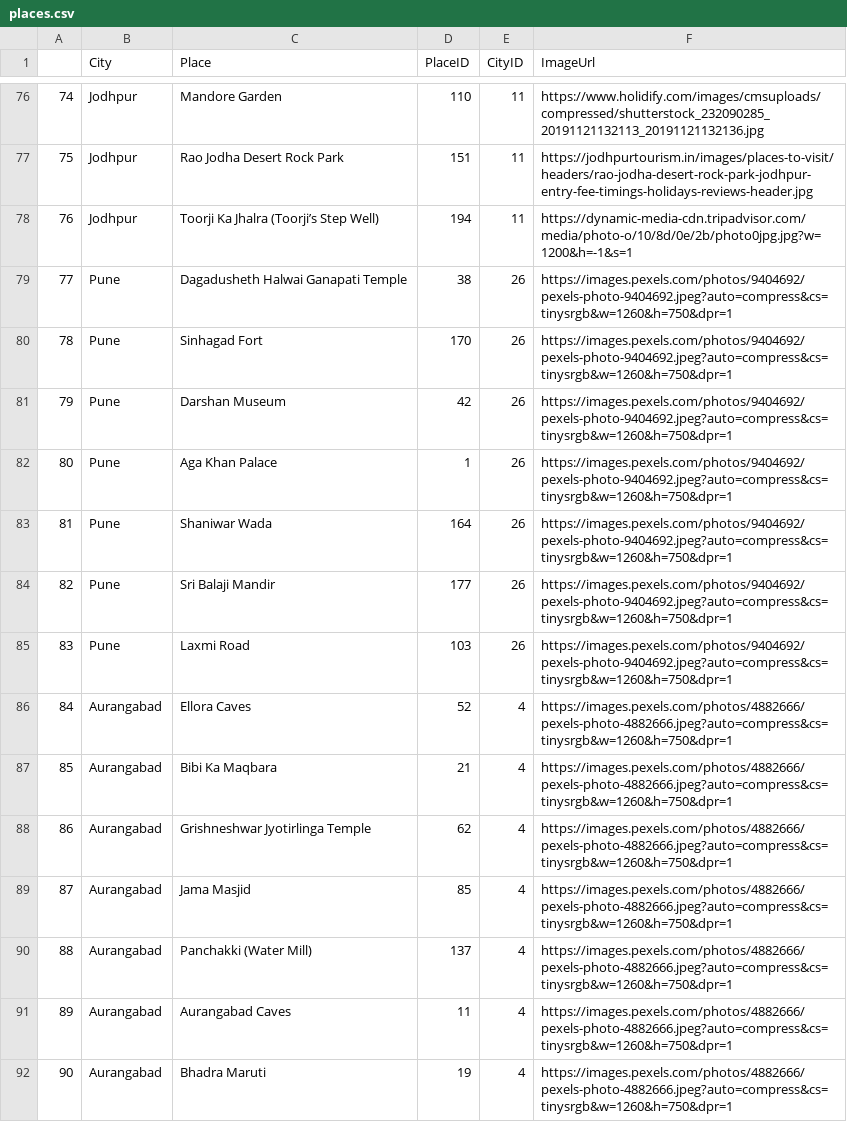
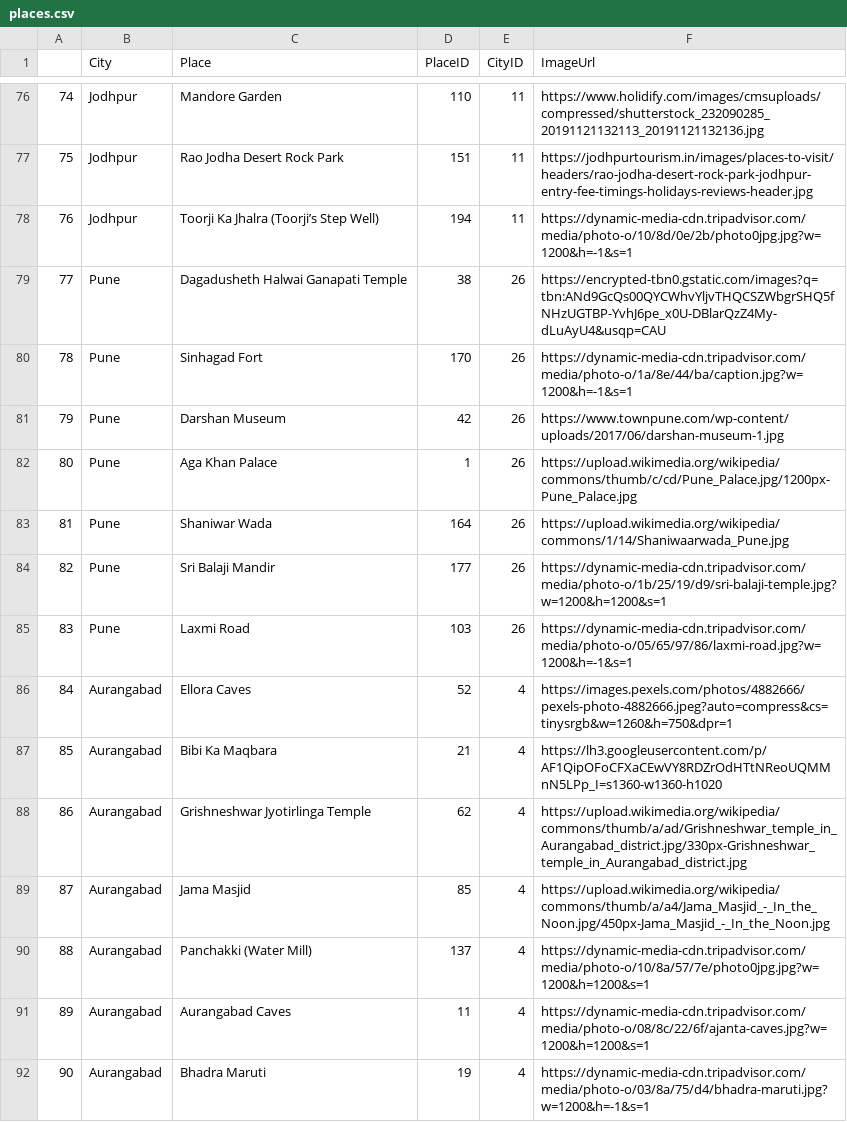
Before and after one commit to PrachetShah/IPD-Travel-Recommendation-API-Content, a CSV file: places.csv, drawn as a sheet; only a part is shown, gaps mark what is left out; the diff covers the shown part only.

```diff
--- a/places.csv
+++ b/places.csv
@@ -78,15 +78,15 @@
 76,Jodhpur,Toorji Ka Jhalra (Toorji’s Step Well),194,11,https://dynamic-media-cdn.tripadvisor.com/media/photo-o/10/8d/0e/2b/photo0jpg.jpg?w=1200&h=-1&s=1
-77,Pune,Dagadusheth Halwai Ganapati Temple,38,26,https://images.pexels.com/photos/9404692/pexels-photo-9404692.jpeg?auto=compress&cs=tinysrgb&w=1260&h=750&dpr=1
-78,Pune,Sinhagad Fort,170,26,https://images.pexels.com/photos/9404692/pexels-photo-9404692.jpeg?auto=compress&cs=tinysrgb&w=1260&h=750&dpr=1
-79,Pune,Darshan Museum,42,26,https://images.pexels.com/photos/9404692/pexels-photo-9404692.jpeg?auto=compress&cs=tinysrgb&w=1260&h=750&dpr=1
-80,Pune,Aga Khan Palace,1,26,https://images.pexels.com/photos/9404692/pexels-photo-9404692.jpeg?auto=compress&cs=tinysrgb&w=1260&h=750&dpr=1
-81,Pune,Shaniwar Wada,164,26,https://images.pexels.com/photos/9404692/pexels-photo-9404692.jpeg?auto=compress&cs=tinysrgb&w=1260&h=750&dpr=1
-82,Pune,Sri Balaji Mandir,177,26,https://images.pexels.com/photos/9404692/pexels-photo-9404692.jpeg?auto=compress&cs=tinysrgb&w=1260&h=750&dpr=1
-83,Pune,Laxmi Road,103,26,https://images.pexels.com/photos/9404692/pexels-photo-9404692.jpeg?auto=compress&cs=tinysrgb&w=1260&h=750&dpr=1
+77,Pune,Dagadusheth Halwai Ganapati Temple,38,26,https://encrypted-tbn0.gstatic.com/images?q=tbn:ANd9GcQs00QYCWhvYljvTHQCSZWbgrSHQ5fNHzUGTBP-YvhJ6pe_x0U-DBlarQzZ4My-dLuAyU4&usqp=CAU
+78,Pune,Sinhagad Fort,170,26,https://dynamic-media-cdn.tripadvisor.com/media/photo-o/1a/8e/44/ba/caption.jpg?w=1200&h=-1&s=1
+79,Pune,Darshan Museum,42,26,https://www.townpune.com/wp-content/uploads/2017/06/darshan-museum-1.jpg
+80,Pune,Aga Khan Palace,1,26,https://upload.wikimedia.org/wikipedia/commons/thumb/c/cd/Pune_Palace.jpg/1200px-Pune_Palace.jpg
+81,Pune,Shaniwar Wada,164,26,https://upload.wikimedia.org/wikipedia/commons/1/14/Shaniwaarwada_Pune.jpg
+82,Pune,Sri Balaji Mandir,177,26,https://dynamic-media-cdn.tripadvisor.com/media/photo-o/1b/25/19/d9/sri-balaji-temple.jpg?w=1200&h=1200&s=1
+83,Pune,Laxmi Road,103,26,https://dynamic-media-cdn.tripadvisor.com/media/photo-o/05/65/97/86/laxmi-road.jpg?w=1200&h=-1&s=1
 84,Aurangabad,Ellora Caves,52,4,https://images.pexels.com/photos/4882666/pexels-photo-4882666.jpeg?auto=compress&cs=tinysrgb&w=1260&h=750&dpr=1
-85,Aurangabad,Bibi Ka Maqbara,21,4,https://images.pexels.com/photos/4882666/pexels-photo-4882666.jpeg?auto=compress&cs=tinysrgb&w=1260&h=750&dpr=1
-86,Aurangabad,Grishneshwar Jyotirlinga Temple,62,4,https://images.pexels.com/photos/4882666/pexels-photo-4882666.jpeg?auto=compress&cs=tinysrgb&w=1260&h=750&dpr=1
-87,Aurangabad,Jama Masjid,85,4,https://images.pexels.com/photos/4882666/pexels-photo-4882666.jpeg?auto=compress&cs=tinysrgb&w=1260&h=750&dpr=1
-88,Aurangabad,Panchakki (Water Mill),137,4,https://images.pexels.com/photos/4882666/pexels-photo-4882666.jpeg?auto=compress&cs=tinysrgb&w=1260&h=750&dpr=1
-89,Aurangabad,Aurangabad Caves,11,4,https://images.pexels.com/photos/4882666/pexels-photo-4882666.jpeg?auto=compress&cs=tinysrgb&w=1260&h=750&dpr=1
-90,Aurangabad,Bhadra Maruti,19,4,https://images.pexels.com/photos/4882666/pexels-photo-4882666.jpeg?auto=compress&cs=tinysrgb&w=1260&h=750&dpr=1
+85,Aurangabad,Bibi Ka Maqbara,21,4,https://lh3.googleusercontent.com/p/AF1QipOFoCFXaCEwVY8RDZrOdHTtNReoUQMMnN5LPp_I=s1360-w1360-h1020
+86,Aurangabad,Grishneshwar Jyotirlinga Temple,62,4,https://upload.wikimedia.org/wikipedia/commons/thumb/a/ad/Grishneshwar_temple_in_Aurangabad_district.jpg/330px-Grishneshwar_temple_in_Aurangabad_district.jpg
+87,Aurangabad,Jama Masjid,85,4,https://upload.wikimedia.org/wikipedia/commons/thumb/a/a4/Jama_Masjid_-_In_the_Noon.jpg/450px-Jama_Masjid_-_In_the_Noon.jpg
+88,Aurangabad,Panchakki (Water Mill),137,4,https://dynamic-media-cdn.tripadvisor.com/media/photo-o/10/8a/57/7e/photo0jpg.jpg?w=1200&h=1200&s=1
+89,Aurangabad,Aurangabad Caves,11,4,https://dynamic-media-cdn.tripadvisor.com/media/photo-o/08/8c/22/6f/ajanta-caves.jpg?w=1200&h=1200&s=1
+90,Aurangabad,Bhadra Maruti,19,4,https://dynamic-media-cdn.tripadvisor.com/media/photo-o/03/8a/75/d4/bhadra-maruti.jpg?w=1200&h=-1&s=1
```
Also changed, not shown: 173 edited cells elsewhere in this file, 3 other files.
